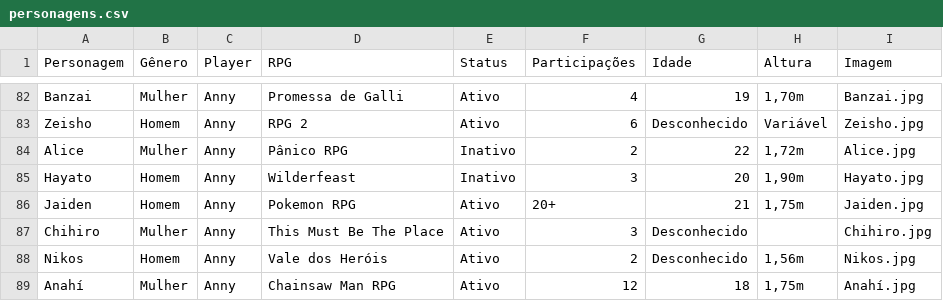
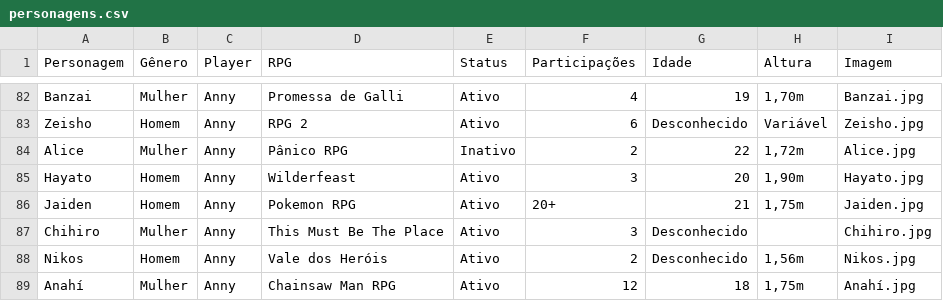
Before and after one commit to willokko/RPGdle, a CSV file: personagens.csv, drawn as a sheet; only a part is shown, gaps mark what is left out.

Commit message:
Change Hayato's status to 'Ativo'
Updated Hayato's status from 'Inativo' to 'Ativo'.

```diff
--- a/personagens.csv
+++ b/personagens.csv
@@ -84,3 +84,3 @@ Zeisho,Homem,Anny,RPG 2,Ativo,6,Desconhecido,Variável,Zeisho.jpg
 Alice,Mulher,Anny,Pânico RPG,Inativo,2,22,"1,72m",Alice.jpg
-Hayato,Homem,Anny,Wilderfeast,Inativo,3,20,"1,90m",Hayato.jpg
+Hayato,Homem,Anny,Wilderfeast,Ativo,3,20,"1,90m",Hayato.jpg
 Jaiden,Homem,Anny,Pokemon RPG,Ativo,20+,21,"1,75m",Jaiden.jpg
```
